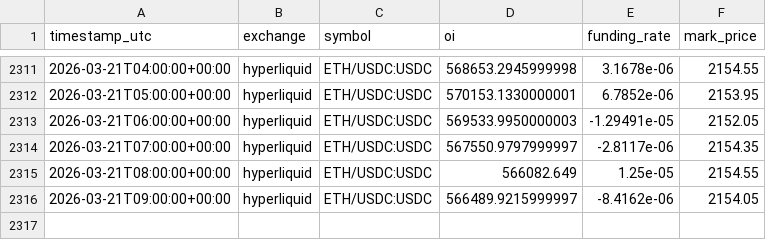
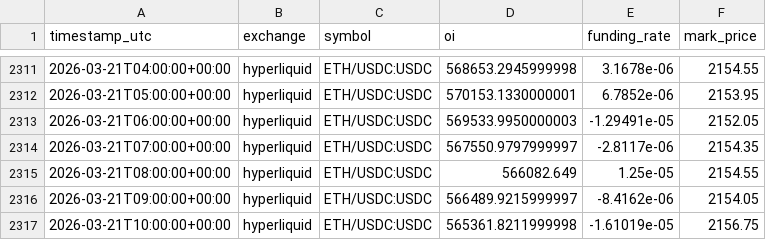
Before and after one commit to sunsiyuan/trade-signal-bot, a CSV file: data/oi_history/hyperliquid__ETH_USDC_USDC.csv, drawn as a sheet; only a part is shown, gaps mark what is left out.

```diff
--- a/data/oi_history/hyperliquid__ETH_USDC_USDC.csv
+++ b/data/oi_history/hyperliquid__ETH_USDC_USDC.csv
@@ -2316 +2316,2 @@ timestamp_utc,exchange,symbol,oi,funding_rate,mark_price
 2026-03-21T09:00:00+00:00,hyperliquid,ETH/USDC:USDC,566489.9215999997,-8.4162e-06,2154.05
+2026-03-21T10:00:00+00:00,hyperliquid,ETH/USDC:USDC,565361.8211999998,-1.61019e-05,2156.75
```
Also changed, not shown: data/oi_history/hyperliquid__AAVE_USDC_USDC.csv, data/oi_history/hyperliquid__BTC_USDC_USDC.csv, 2 other files.
